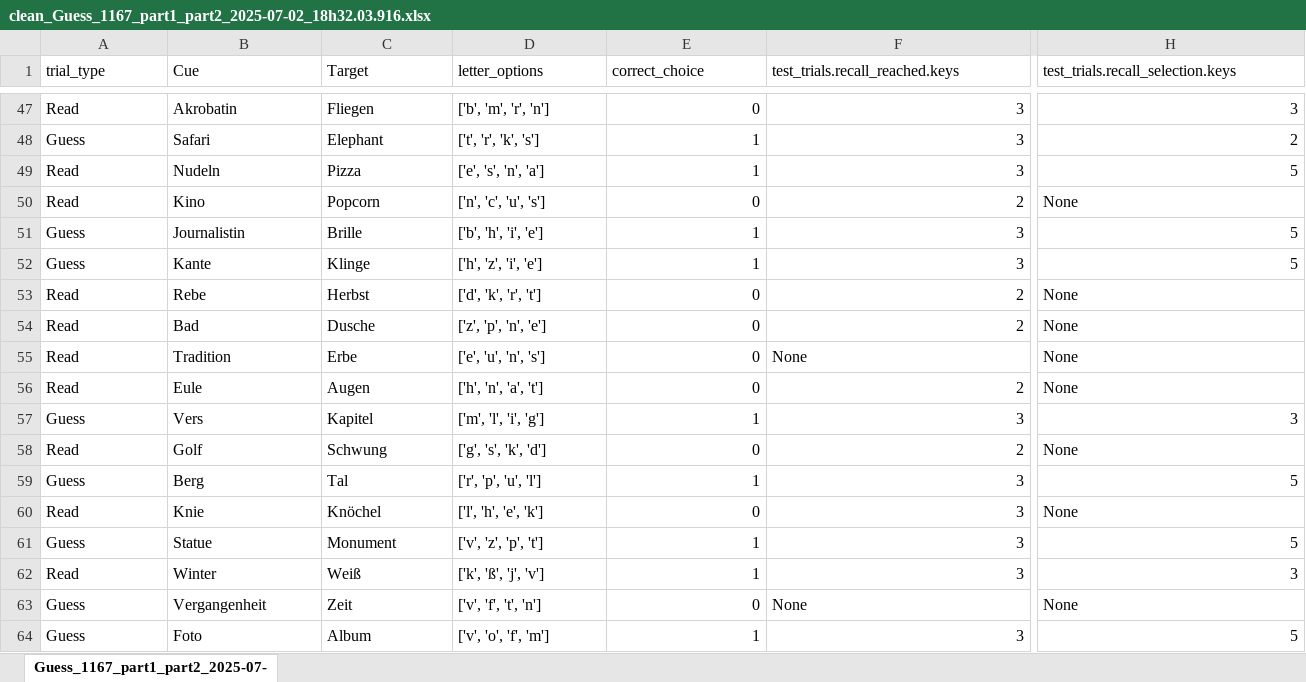
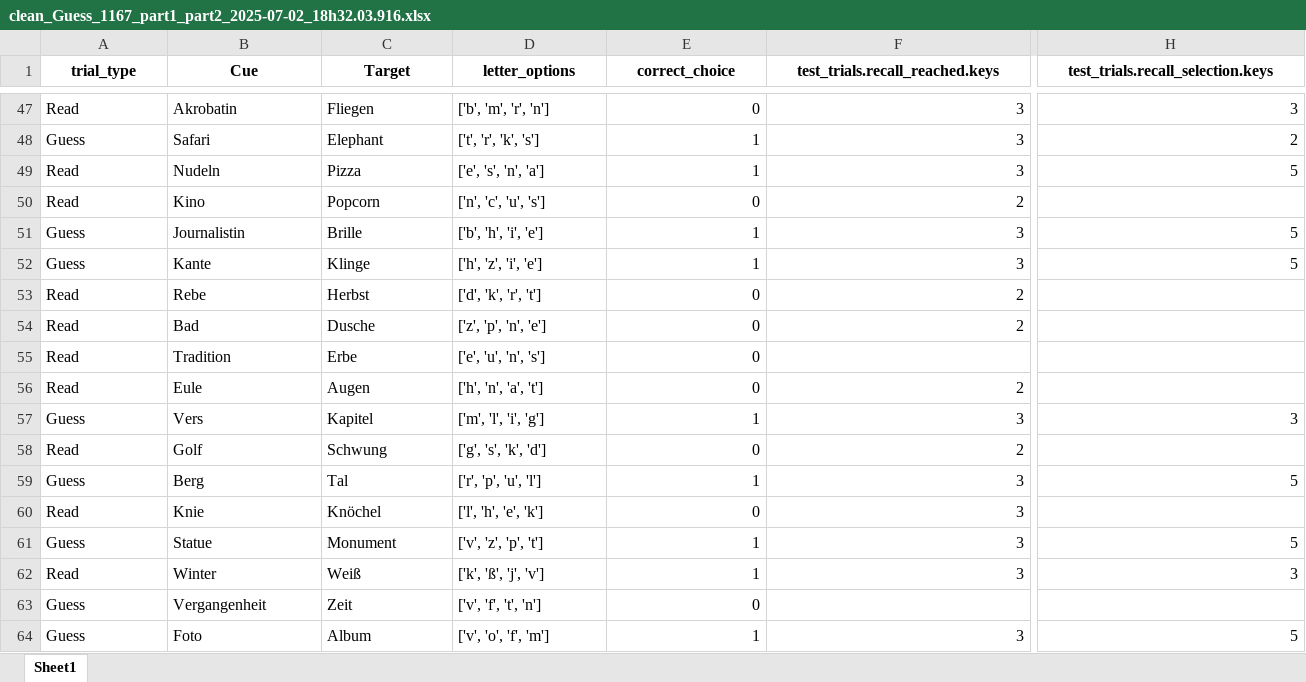
Before and after one commit to zs-nemecz/research_seminar, an Excel workbook: example_data/clean_Guess_1167_part1_part2_2025-07-02_18h32.03.916.xlsx, sheet Sheet1, drawn as a sheet; only a part is shown, gaps mark what is left out; values as stored, in another font and other column widths than the file's, no borders; the diff covers the shown part only; the diff names each change by its address in the sheet, - before the commit and + after, or states it on an @@ line.

```diff
--- a/example_data/clean_Guess_1167_part1_part2_2025-07-02_18h32.03.916.xlsx (sheet Sheet1)
+++ b/example_data/clean_Guess_1167_part1_part2_2025-07-02_18h32.03.916.xlsx (sheet Sheet1)
-sheet tab: Guess_1167_part1_part2_2025-07-
+sheet tab: Sheet1
@@ A1:H1 bold: off → on, alignment: left → center @@
-H50: None
+H50: (empty)
-H53:H56: None
+H53:H56: (empty)
-F55 (test_trials.recall_reached.keys): None
+F55 (test_trials.recall_reached.keys): (empty)
-H58: None
+H58: (empty)
-H60: None
+H60: (empty)
-F63 (test_trials.recall_reached.keys): None
+F63 (test_trials.recall_reached.keys): (empty)
-H63: None
+H63: (empty)
```
Also changed, not shown: 27 edited cells and cell formats elsewhere in this sheet, example_data/clean_Guess_6532_part1_part2_2025-07-29_15h47.02.281.xlsx, example_data/clean_Guess_8823_part1_part2_2025-10-08_19h05.56.538.xlsx, 14 other files.
